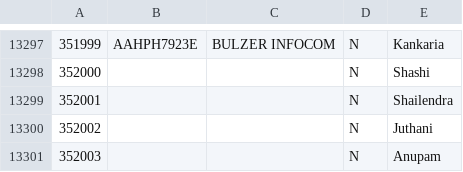
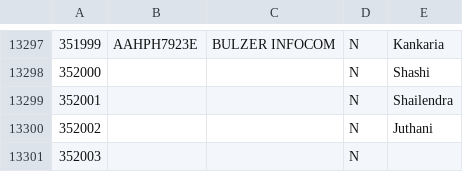
Before and after one commit to kumarlalit002/PRTG, a CSV file: Lalit.csv, drawn as a sheet; only a part is shown, gaps mark what is left out.

Commit message:
Initial modification

```diff
--- a/Lalit.csv
+++ b/Lalit.csv
@@ -13300,2 +13300,2 @@
 352002,,,N,Juthani
-352003,,,N,Anupam
+352003,,,N,
```
